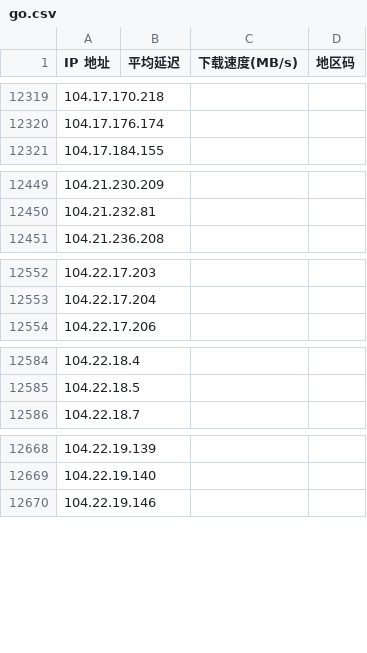
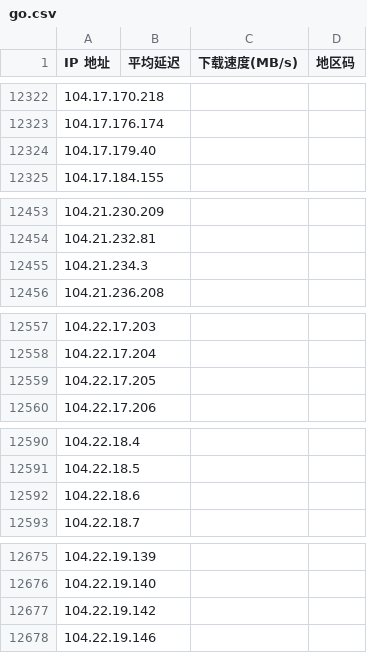
Before and after one commit to m8stocks/iprun, a CSV file: go.csv, drawn as a sheet; only a part is shown, gaps mark what is left out; the diff covers the shown part only.

```diff
--- a/go.csv
+++ b/go.csv
@@ -12320,2 +12323,3 @@
 104.17.176.174,,,
+104.17.179.40,,,
 104.17.184.155,,,
@@ -12450,2 +12454,3 @@
 104.21.232.81,,,
+104.21.234.3,,,
 104.21.236.208,,,
@@ -12553,2 +12558,3 @@
 104.22.17.204,,,
+104.22.17.205,,,
 104.22.17.206,,,
@@ -12585,2 +12591,3 @@
 104.22.18.5,,,
+104.22.18.6,,,
 104.22.18.7,,,
@@ -12669,2 +12676,3 @@
 104.22.19.140,,,
+104.22.19.142,,,
 104.22.19.146,,,
```
Also changed, not shown: 75 added rows elsewhere in this file, 4 other files.
